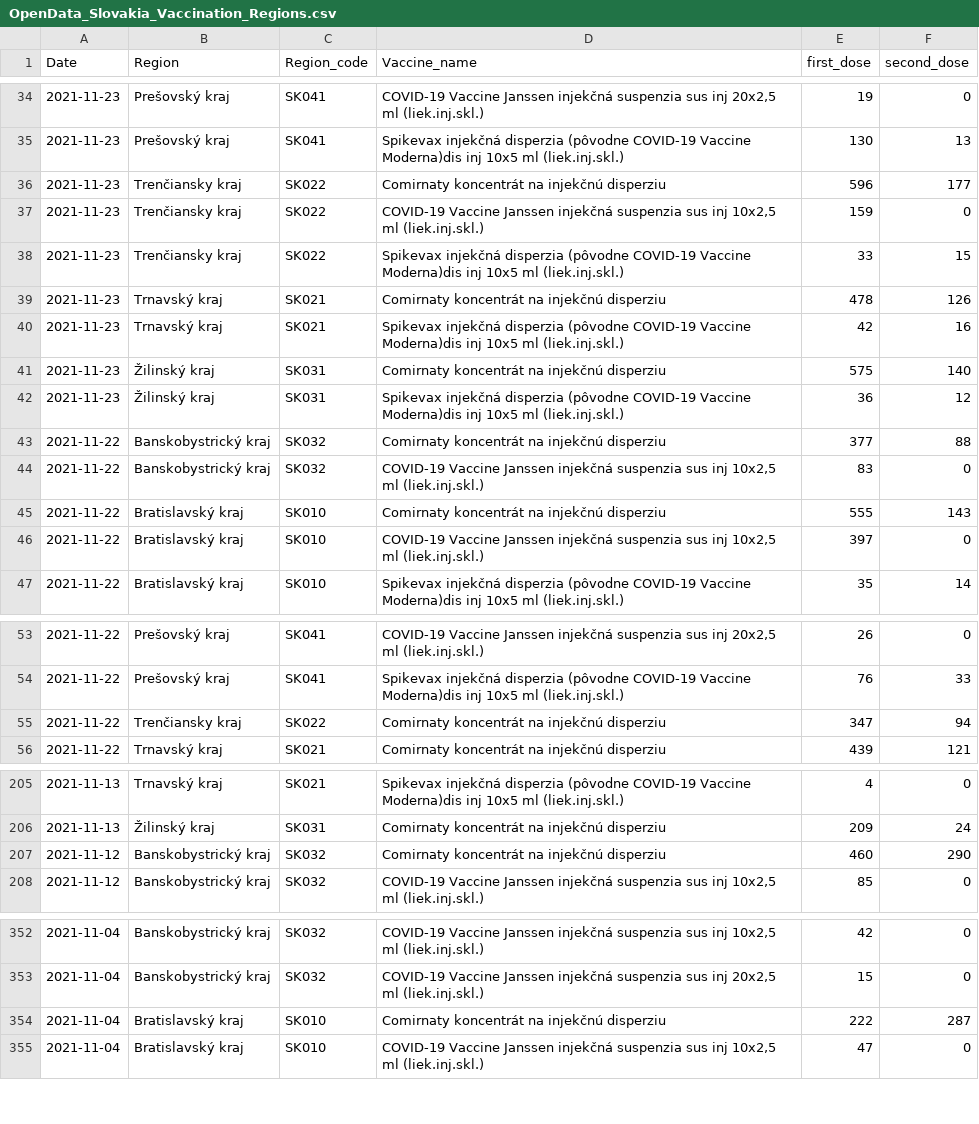
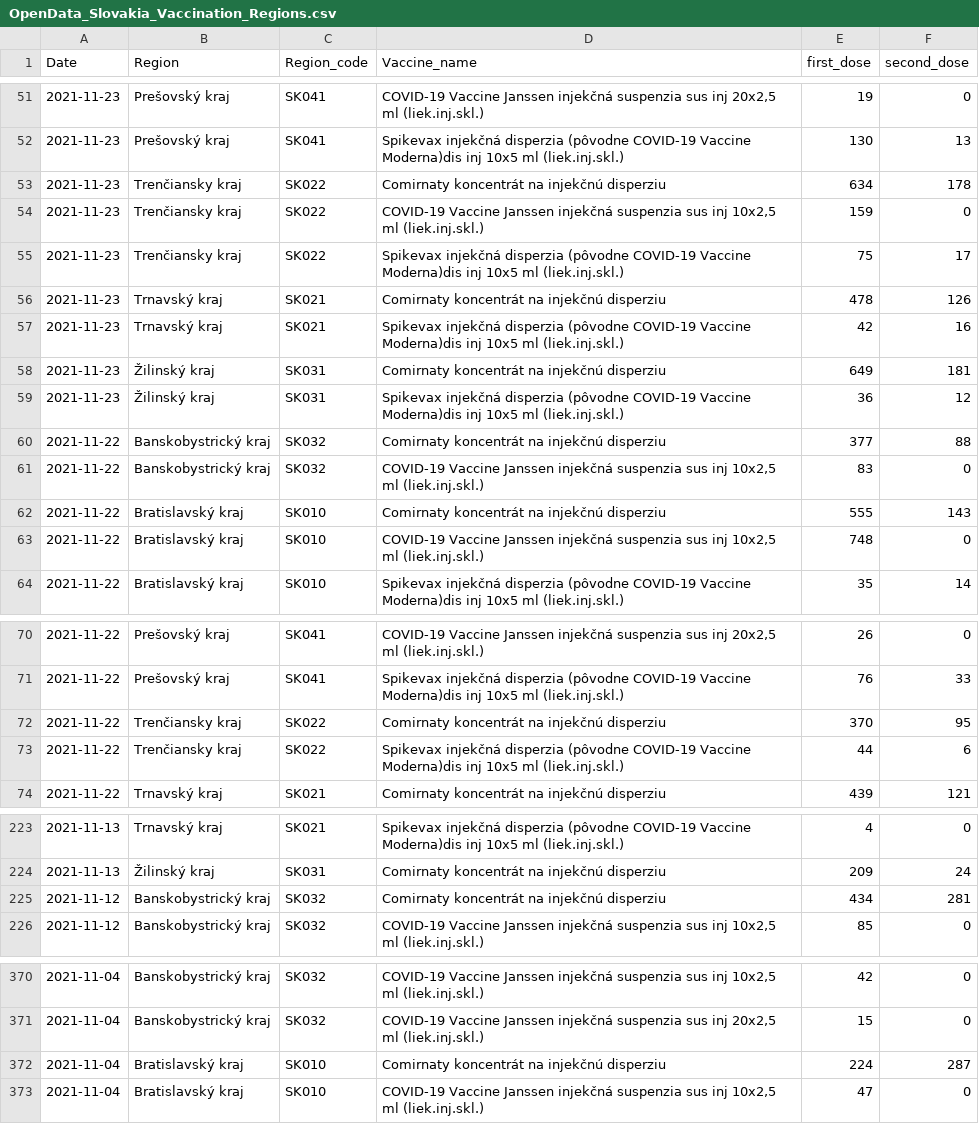
Before and after one commit to Institut-zdravotnych-analyz/covid19-data, a CSV file: Vaccination/OpenData_Slovakia_Vaccination_Regions.csv, drawn as a sheet; only a part is shown, gaps mark what is left out; the diff covers the shown part only.

```diff
--- a/Vaccination/OpenData_Slovakia_Vaccination_Regions.csv
+++ b/Vaccination/OpenData_Slovakia_Vaccination_Regions.csv
@@ -35,8 +52,8 @@
 2021-11-23;"Prešovský kraj";"SK041";"Spikevax injekčná disperzia (pôvodne COVID-19 Vaccine Moderna)dis inj 10x5 ml (liek.inj.skl.)";130;13
-2021-11-23;"Trenčiansky kraj";"SK022";"Comirnaty koncentrát na injekčnú disperziu";596;177
+2021-11-23;"Trenčiansky kraj";"SK022";"Comirnaty koncentrát na injekčnú disperziu";634;178
 2021-11-23;"Trenčiansky kraj";"SK022";"COVID-19 Vaccine Janssen injekčná suspenzia sus inj 10x2,5 ml (liek.inj.skl.)";159;0
-2021-11-23;"Trenčiansky kraj";"SK022";"Spikevax injekčná disperzia (pôvodne COVID-19 Vaccine Moderna)dis inj 10x5 ml (liek.inj.skl.)";33;15
+2021-11-23;"Trenčiansky kraj";"SK022";"Spikevax injekčná disperzia (pôvodne COVID-19 Vaccine Moderna)dis inj 10x5 ml (liek.inj.skl.)";75;17
 2021-11-23;"Trnavský kraj";"SK021";"Comirnaty koncentrát na injekčnú disperziu";478;126
 2021-11-23;"Trnavský kraj";"SK021";"Spikevax injekčná disperzia (pôvodne COVID-19 Vaccine Moderna)dis inj 10x5 ml (liek.inj.skl.)";42;16
-2021-11-23;"Žilinský kraj";"SK031";"Comirnaty koncentrát na injekčnú disperziu";575;140
+2021-11-23;"Žilinský kraj";"SK031";"Comirnaty koncentrát na injekčnú disperziu";649;181
 2021-11-23;"Žilinský kraj";"SK031";"Spikevax injekčná disperzia (pôvodne COVID-19 Vaccine Moderna)dis inj 10x5 ml (liek.inj.skl.)";36;12
@@ -45,3 +62,3 @@
 2021-11-22;"Bratislavský kraj";"SK010";"Comirnaty koncentrát na injekčnú disperziu";555;143
-2021-11-22;"Bratislavský kraj";"SK010";"COVID-19 Vaccine Janssen injekčná suspenzia sus inj 10x2,5 ml (liek.inj.skl.)";397;0
+2021-11-22;"Bratislavský kraj";"SK010";"COVID-19 Vaccine Janssen injekčná suspenzia sus inj 10x2,5 ml (liek.inj.skl.)";748;0
 2021-11-22;"Bratislavský kraj";"SK010";"Spikevax injekčná disperzia (pôvodne COVID-19 Vaccine Moderna)dis inj 10x5 ml (liek.inj.skl.)";35;14
@@ -54,3 +71,4 @@
 2021-11-22;"Prešovský kraj";"SK041";"Spikevax injekčná disperzia (pôvodne COVID-19 Vaccine Moderna)dis inj 10x5 ml (liek.inj.skl.)";76;33
-2021-11-22;"Trenčiansky kraj";"SK022";"Comirnaty koncentrát na injekčnú disperziu";347;94
+2021-11-22;"Trenčiansky kraj";"SK022";"Comirnaty koncentrát na injekčnú disperziu";370;95
+2021-11-22;"Trenčiansky kraj";"SK022";"Spikevax injekčná disperzia (pôvodne COVID-19 Vaccine Moderna)dis inj 10x5 ml (liek.inj.skl.)";44;6
 2021-11-22;"Trnavský kraj";"SK021";"Comirnaty koncentrát na injekčnú disperziu";439;121
@@ -206,3 +224,3 @@
 2021-11-13;"Žilinský kraj";"SK031";"Comirnaty koncentrát na injekčnú disperziu";209;24
-2021-11-12;"Banskobystrický kraj";"SK032";"Comirnaty koncentrát na injekčnú disperziu";460;290
+2021-11-12;"Banskobystrický kraj";"SK032";"Comirnaty koncentrát na injekčnú disperziu";434;281
 2021-11-12;"Banskobystrický kraj";"SK032";"COVID-19 Vaccine Janssen injekčná suspenzia sus inj 10x2,5 ml (liek.inj.skl.)";85;0
@@ -353,3 +371,3 @@
 2021-11-04;"Banskobystrický kraj";"SK032";"COVID-19 Vaccine Janssen injekčná suspenzia sus inj 20x2,5 ml (liek.inj.skl.)";15;0
-2021-11-04;"Bratislavský kraj";"SK010";"Comirnaty koncentrát na injekčnú disperziu";222;287
+2021-11-04;"Bratislavský kraj";"SK010";"Comirnaty koncentrát na injekčnú disperziu";224;287
 2021-11-04;"Bratislavský kraj";"SK010";"COVID-19 Vaccine Janssen injekčná suspenzia sus inj 10x2,5 ml (liek.inj.skl.)";47;0
```
Also changed, not shown: 17 added rows and 16 edited cells elsewhere in this file, Vaccination/OpenData_Slovakia_Vaccination_Centres.csv.
